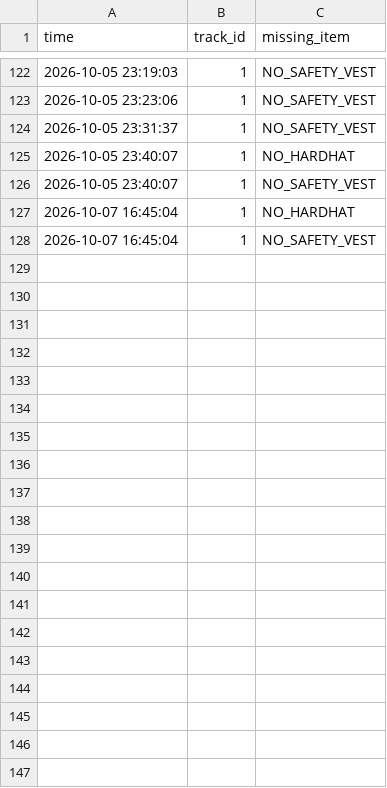
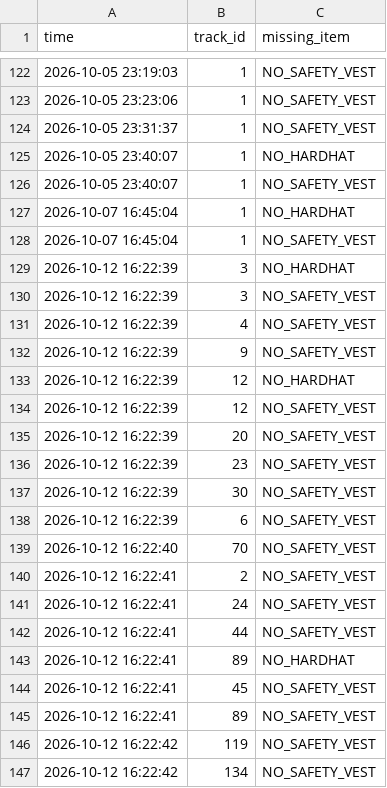
Before and after one commit to dlrjsdud332-pixel/ai-drone-safety-monitoring, a CSV file: data/old_logs/ppe_events.csv (was data/ppe_events.csv), drawn as a sheet; only a part is shown, gaps mark what is left out; the diff covers the shown part only; the diff names each change by its address in the sheet, - before the commit and + after, or states it on an @@ line.

Commit message:
feat: improve drone tracker event filtering and storage

```diff
--- a/data/ppe_events.csv
+++ b/data/old_logs/ppe_events.csv
+row 129: 2026-10-12 16:22:39 | 3 | NO_HARDHAT
+row 130: 2026-10-12 16:22:39 | 3 | NO_SAFETY_VEST
+row 131: 2026-10-12 16:22:39 | 4 | NO_SAFETY_VEST
+row 132: 2026-10-12 16:22:39 | 9 | NO_SAFETY_VEST
+row 133: 2026-10-12 16:22:39 | 12 | NO_HARDHAT
+row 134: 2026-10-12 16:22:39 | 12 | NO_SAFETY_VEST
+row 135: 2026-10-12 16:22:39 | 20 | NO_SAFETY_VEST
+row 136: 2026-10-12 16:22:39 | 23 | NO_SAFETY_VEST
+row 137: 2026-10-12 16:22:39 | 30 | NO_SAFETY_VEST
+row 138: 2026-10-12 16:22:39 | 6 | NO_SAFETY_VEST
+row 139: 2026-10-12 16:22:40 | 70 | NO_SAFETY_VEST
+row 140: 2026-10-12 16:22:41 | 2 | NO_SAFETY_VEST
+row 141: 2026-10-12 16:22:41 | 24 | NO_SAFETY_VEST
+row 142: 2026-10-12 16:22:41 | 44 | NO_SAFETY_VEST
+row 143: 2026-10-12 16:22:41 | 89 | NO_HARDHAT
+row 144: 2026-10-12 16:22:41 | 45 | NO_SAFETY_VEST
+row 145: 2026-10-12 16:22:41 | 89 | NO_SAFETY_VEST
+row 146: 2026-10-12 16:22:42 | 119 | NO_SAFETY_VEST
+row 147: 2026-10-12 16:22:42 | 134 | NO_SAFETY_VEST
```
Also changed, not shown: 9 added rows elsewhere in this file, data/old_logs/danger_events.csv, 20 other files.
